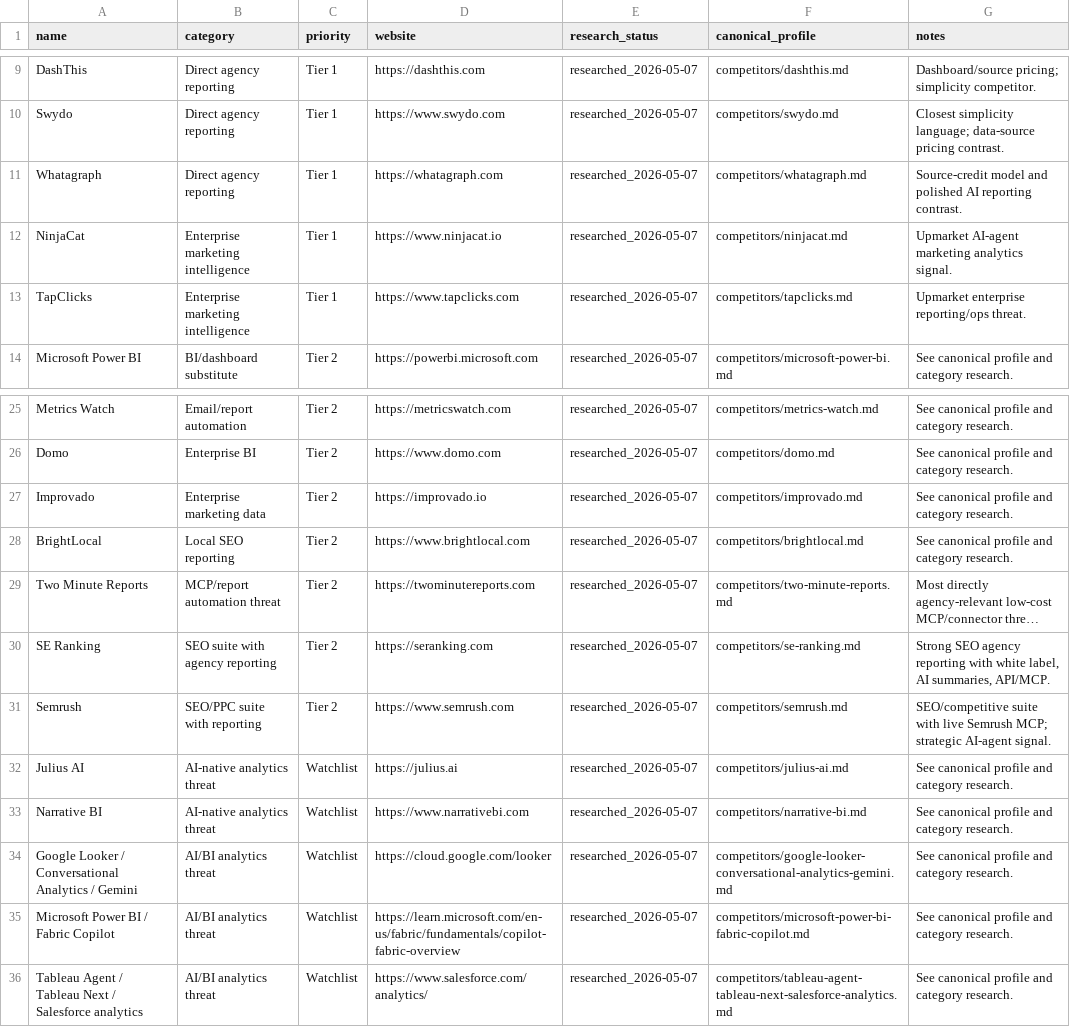
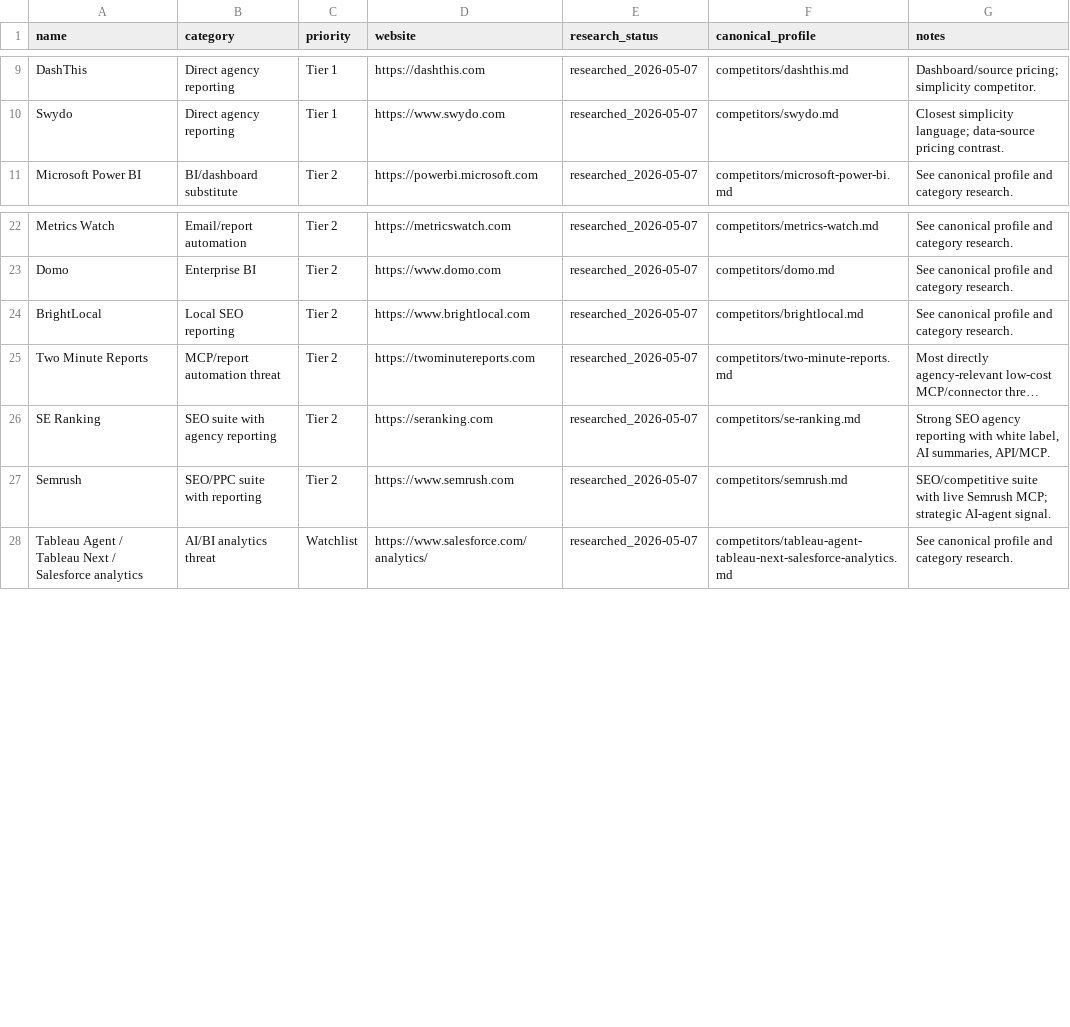
Before and after one commit to NicolePrince1/nicole-workspace, a CSV file: workspace/research/competitor-intelligence/competitor-universe.csv, drawn as a sheet; only a part is shown, gaps mark what is left out; long unchanged cells end in …; the diff names each change by its address in the sheet, - before the commit and + after, or states it on an @@ line.

Commit message:
Prune active competitor list

```diff
--- a/workspace/research/competitor-intelligence/competitor-universe.csv
+++ b/workspace/research/competitor-intelligence/competitor-universe.csv
-row 11: Whatagraph | Direct agency reporting | Tier 1 | https://whatagraph.com | researched_2026-05-07 | competitors/whatagraph.md | Source-credit model and polished AI reporting contrast.
-row 12: NinjaCat | Enterprise marketing intelligence | Tier 1 | https://www.ninjacat.io | researched_2026-05-07 | competitors/ninjacat.md | Upmarket AI-agent marketing analytics signal.
-row 13: TapClicks | Enterprise marketing intelligence | Tier 1 | https://www.tapclicks.com | researched_2026-05-07 | competitors/tapclicks.md | Upmarket enterprise reporting/ops threat.
-row 27: Improvado | Enterprise marketing data | Tier 2 | https://improvado.io | researched_2026-05-07 | competitors/improvado.md | See canonical profile and category research.
-row 32: Julius AI | AI-native analytics threat | Watchlist | https://julius.ai | researched_2026-05-07 | competitors/julius-ai.md | See canonical profile and category research.
-row 33: Narrative BI | AI-native analytics threat | Watchlist | https://www.narrativebi.com | researched_2026-05-07 | competitors/narrative-bi.md | See canonical profile and category research.
-row 34: Google Looker / Conversational Analytics / Gemini | AI/BI analytics threat | Watchlist | https://cloud.google.com/looker | researched_2026-05-07 | competitors/google-looker-conversational-analytics-gemini.md | See canonical profile and category research.
-row 35: Microsoft Power BI / Fabric Copilot | AI/BI analytics threat | Watchlist | https://learn.microsoft.com/en-us/fabric/fundamentals/copilot-fabric-overview | researched_2026-05-07 | competitors/microsoft-power-bi-fabric-copilot.md | See canonical profile and category research.
```
Also changed, not shown: 4 other files.
